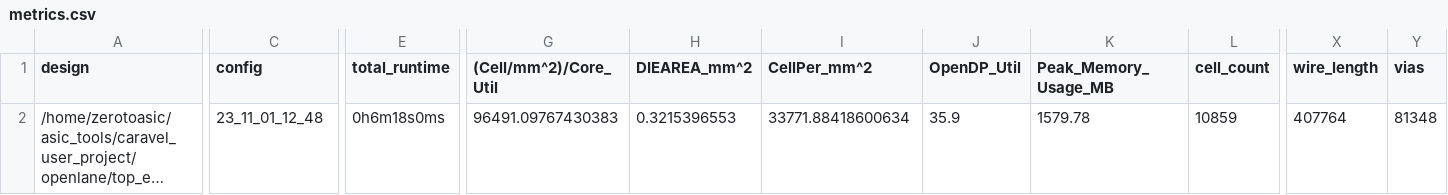
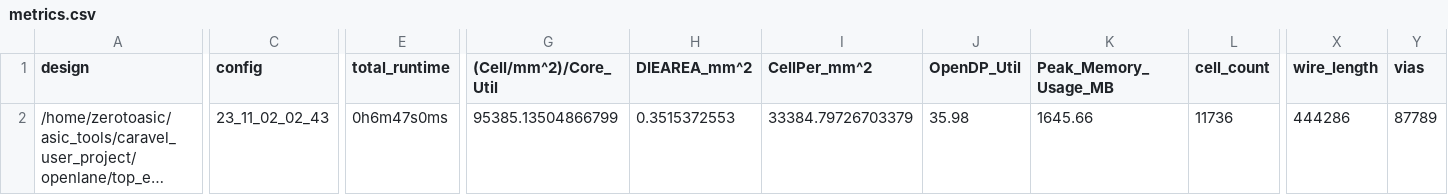
Before and after one commit to algofoogle/raybox-zero-caravel, a CSV file: signoff/top_ew_algofoogle/metrics.csv, drawn as a sheet; only a part is shown, gaps mark what is left out; long unchanged cells end in …; the diff covers the shown part only; the diff names each change by its address in the sheet, - before the commit and + after, or states it on an @@ line.

Commit message:
New GDS harden with un/registered outputs

```diff
--- a/signoff/top_ew_algofoogle/metrics.csv
+++ b/signoff/top_ew_algofoogle/metrics.csv
-C2 (config): 23_11_01_12_48
+C2 (config): 23_11_02_02_43
-E2 (total_runtime): 0h6m18s0ms
+E2 (total_runtime): 0h6m47s0ms
-G2 ((Cell/mm^2)/Core_Util): 96491.09767430383
+G2 ((Cell/mm^2)/Core_Util): 95385.13504866799
-H2 (DIEAREA_mm^2): 0.3215396553
+H2 (DIEAREA_mm^2): 0.3515372553
-I2 (CellPer_mm^2): 33771.88418600634
+I2 (CellPer_mm^2): 33384.79726703379
-J2 (OpenDP_Util): 35.9
+J2 (OpenDP_Util): 35.98
-K2 (Peak_Memory_Usage_MB): 1579.78
+K2 (Peak_Memory_Usage_MB): 1645.66
-L2 (cell_count): 10859
+L2 (cell_count): 11736
-X2 (wire_length): 407764
+X2 (wire_length): 444286
-Y2 (vias): 81348
+Y2 (vias): 87789
```
Also changed, not shown: 25 edited cells elsewhere in this file, signoff/user_project_wrapper/metrics.csv, 16 other files.
